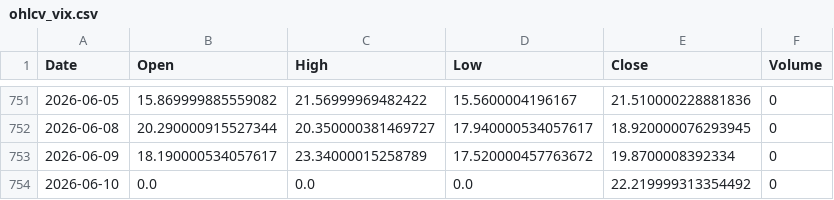
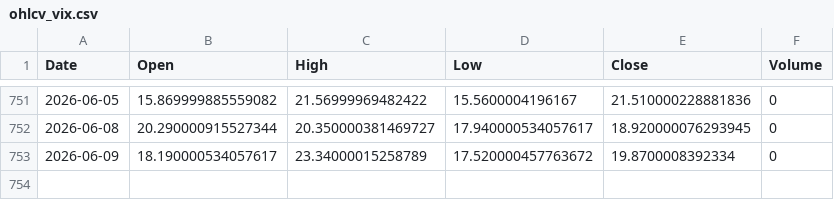
Before and after one commit to ChenheZhang2022/tradermonty-data, a CSV file: latest/ohlcv_vix.csv, drawn as a sheet; only a part is shown, gaps mark what is left out.

```diff
--- a/latest/ohlcv_vix.csv
+++ b/latest/ohlcv_vix.csv
@@ -753,2 +753 @@ Date,Open,High,Low,Close,Volume
 2026-06-09,18.190000534057617,23.34000015258789,17.520000457763672,19.8700008392334,0
-2026-06-10,0.0,0.0,0.0,22.219999313354492,0
```
Also changed, not shown: latest/ohlcv_qqq.csv, 1 other file.
